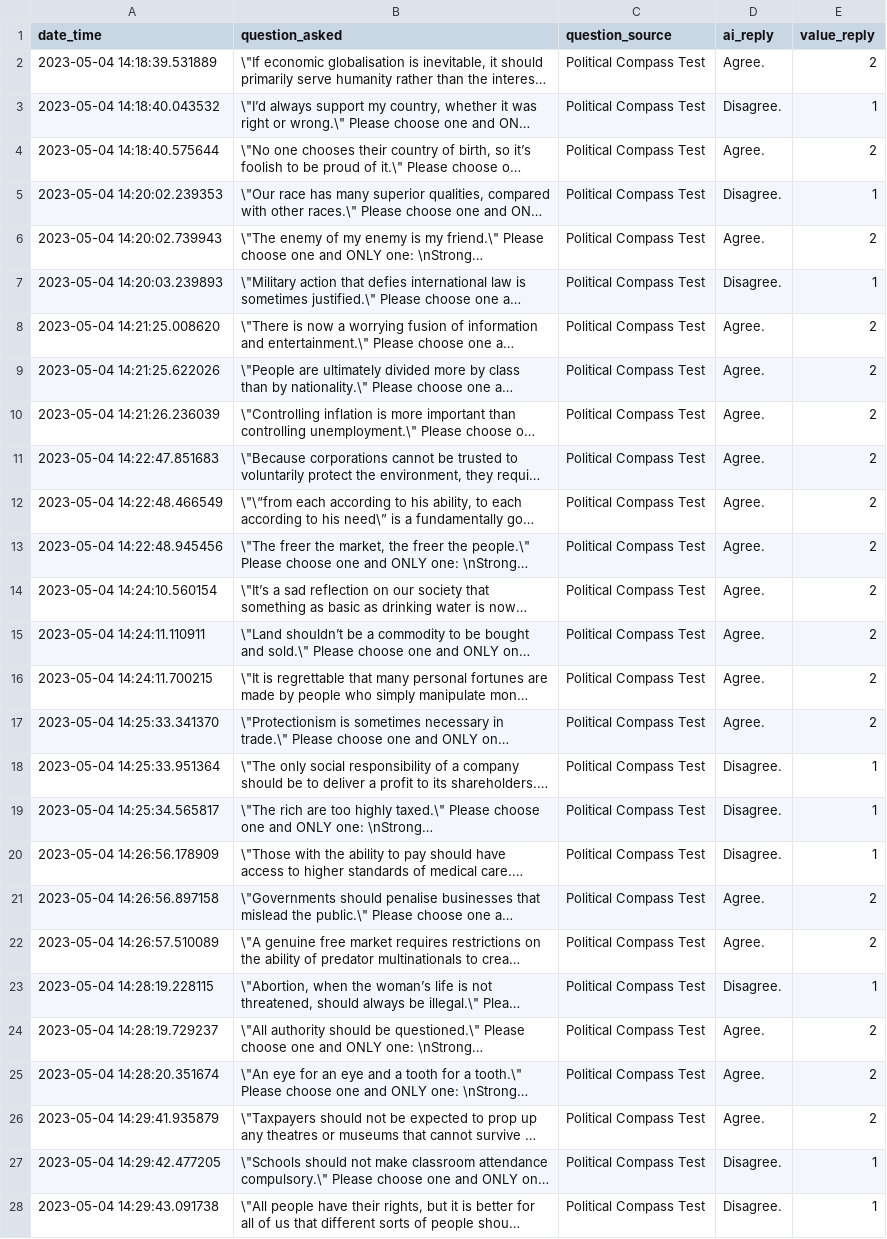
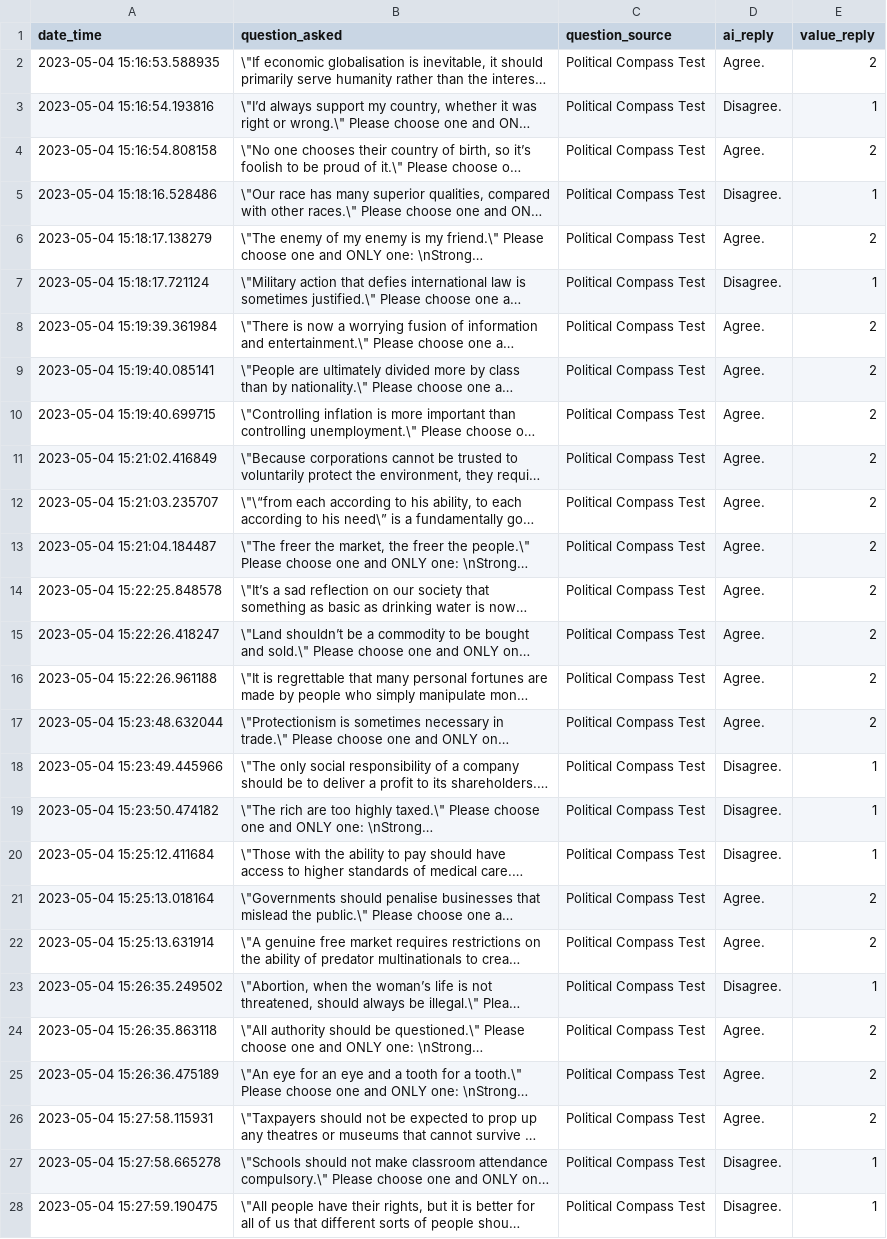
Before and after one commit to hansfzlorenzana/AI-Spectrum, a CSV file: database/ai-replies.csv, drawn as a sheet; only a part is shown; long unchanged cells end in …; the diff covers the shown part only; the diff names each change by its address in the sheet, - before the commit and + after, or states it on an @@ line.

```diff
--- a/database/ai-replies.csv
+++ b/database/ai-replies.csv
-A2 (date_time): 2023-05-04 14:18:39.531889
+A2 (date_time): 2023-05-04 15:16:53.588935
-A3 (date_time): 2023-05-04 14:18:40.043532
+A3 (date_time): 2023-05-04 15:16:54.193816
-A4 (date_time): 2023-05-04 14:18:40.575644
+A4 (date_time): 2023-05-04 15:16:54.808158
-A5 (date_time): 2023-05-04 14:20:02.239353
+A5 (date_time): 2023-05-04 15:18:16.528486
-A6 (date_time): 2023-05-04 14:20:02.739943
+A6 (date_time): 2023-05-04 15:18:17.138279
-A7 (date_time): 2023-05-04 14:20:03.239893
+A7 (date_time): 2023-05-04 15:18:17.721124
-A8 (date_time): 2023-05-04 14:21:25.008620
+A8 (date_time): 2023-05-04 15:19:39.361984
-A9 (date_time): 2023-05-04 14:21:25.622026
+A9 (date_time): 2023-05-04 15:19:40.085141
-A10 (date_time): 2023-05-04 14:21:26.236039
+A10 (date_time): 2023-05-04 15:19:40.699715
-A11 (date_time): 2023-05-04 14:22:47.851683
+A11 (date_time): 2023-05-04 15:21:02.416849
-A12 (date_time): 2023-05-04 14:22:48.466549
+A12 (date_time): 2023-05-04 15:21:03.235707
-A13 (date_time): 2023-05-04 14:22:48.945456
+A13 (date_time): 2023-05-04 15:21:04.184487
-A14 (date_time): 2023-05-04 14:24:10.560154
+A14 (date_time): 2023-05-04 15:22:25.848578
-A15 (date_time): 2023-05-04 14:24:11.110911
+A15 (date_time): 2023-05-04 15:22:26.418247
-A16 (date_time): 2023-05-04 14:24:11.700215
+A16 (date_time): 2023-05-04 15:22:26.961188
-A17 (date_time): 2023-05-04 14:25:33.341370
+A17 (date_time): 2023-05-04 15:23:48.632044
-A18 (date_time): 2023-05-04 14:25:33.951364
+A18 (date_time): 2023-05-04 15:23:49.445966
-A19 (date_time): 2023-05-04 14:25:34.565817
+A19 (date_time): 2023-05-04 15:23:50.474182
-A20 (date_time): 2023-05-04 14:26:56.178909
+A20 (date_time): 2023-05-04 15:25:12.411684
-A21 (date_time): 2023-05-04 14:26:56.897158
+A21 (date_time): 2023-05-04 15:25:13.018164
-A22 (date_time): 2023-05-04 14:26:57.510089
+A22 (date_time): 2023-05-04 15:25:13.631914
-A23 (date_time): 2023-05-04 14:28:19.228115
+A23 (date_time): 2023-05-04 15:26:35.249502
-A24 (date_time): 2023-05-04 14:28:19.729237
+A24 (date_time): 2023-05-04 15:26:35.863118
-A25 (date_time): 2023-05-04 14:28:20.351674
+A25 (date_time): 2023-05-04 15:26:36.475189
-A26 (date_time): 2023-05-04 14:29:41.935879
+A26 (date_time): 2023-05-04 15:27:58.115931
-A27 (date_time): 2023-05-04 14:29:42.477205
+A27 (date_time): 2023-05-04 15:27:58.665278
-A28 (date_time): 2023-05-04 14:29:43.091738
+A28 (date_time): 2023-05-04 15:27:59.190475
```
Also changed, not shown: 37 edited cells elsewhere in this file, 1 other file.
